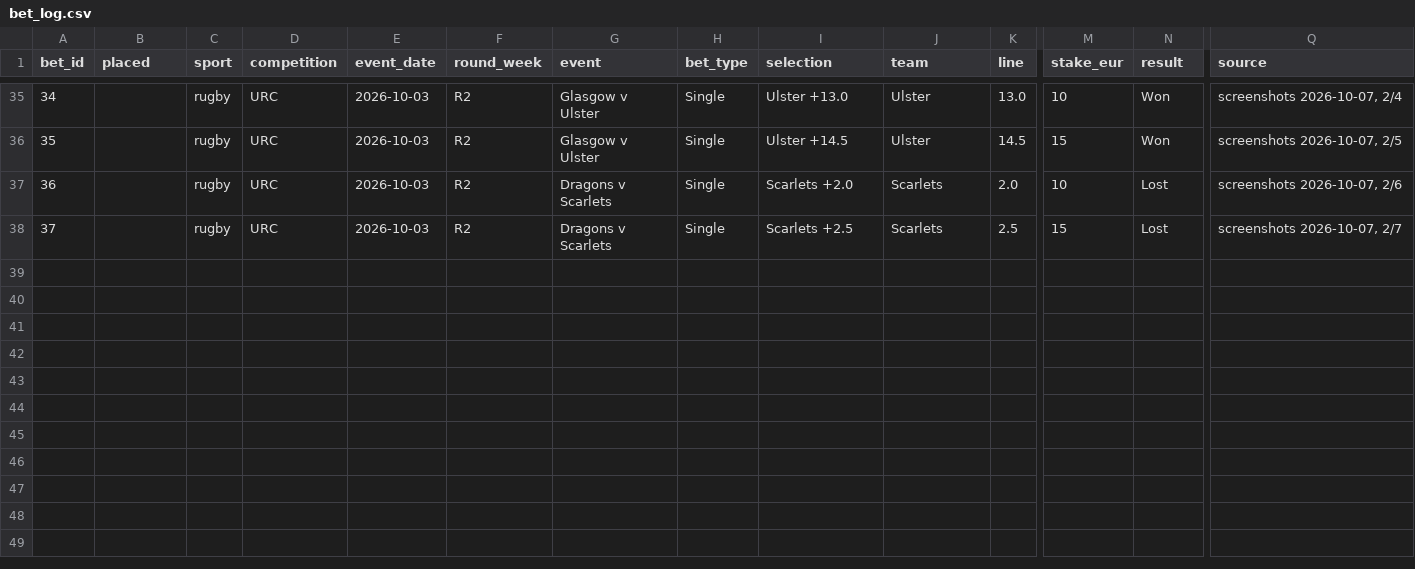
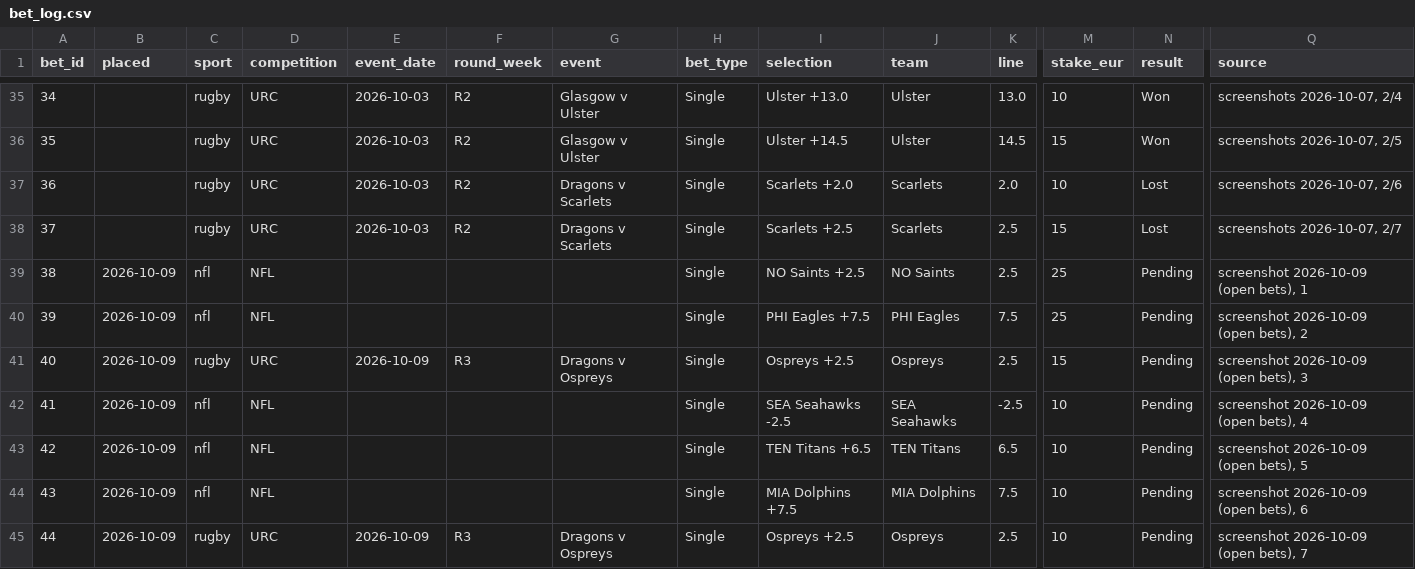
Before and after one commit to ZeNoonan/Research, a CSV file: bets/bet_log.csv, drawn as a sheet; only a part is shown, gaps mark what is left out; rows hold the shown columns only; the diff names each change by its address in the sheet, - before the commit and + after, or states it on an @@ line.

```diff
--- a/bets/bet_log.csv
+++ b/bets/bet_log.csv
+row 39: 38 | 2026-10-09 | nfl | NFL |  |  |  | Single | NO Saints +2.5 | NO Saints | 2.5 | 25 | Pending | screenshot 2026-10-09 (open bets), 1
+row 40: 39 | 2026-10-09 | nfl | NFL |  |  |  | Single | PHI Eagles +7.5 | PHI Eagles | 7.5 | 25 | Pending | screenshot 2026-10-09 (open bets), 2
+row 41: 40 | 2026-10-09 | rugby | URC | 2026-10-09 | R3 | Dragons v Ospreys | Single | Ospreys +2.5 | Ospreys | 2.5 | 15 | Pending | screenshot 2026-10-09 (open bets), 3
+row 42: 41 | 2026-10-09 | nfl | NFL |  |  |  | Single | SEA Seahawks -2.5 | SEA Seahawks | -2.5 | 10 | Pending | screenshot 2026-10-09 (open bets), 4
+row 43: 42 | 2026-10-09 | nfl | NFL |  |  |  | Single | TEN Titans +6.5 | TEN Titans | 6.5 | 10 | Pending | screenshot 2026-10-09 (open bets), 5
+row 44: 43 | 2026-10-09 | nfl | NFL |  |  |  | Single | MIA Dolphins +7.5 | MIA Dolphins | 7.5 | 10 | Pending | screenshot 2026-10-09 (open bets), 6
+row 45: 44 | 2026-10-09 | rugby | URC | 2026-10-09 | R3 | Dragons v Ospreys | Single | Ospreys +2.5 | Ospreys | 2.5 | 10 | Pending | screenshot 2026-10-09 (open bets), 7
```
Also changed, not shown: 6 other files.
